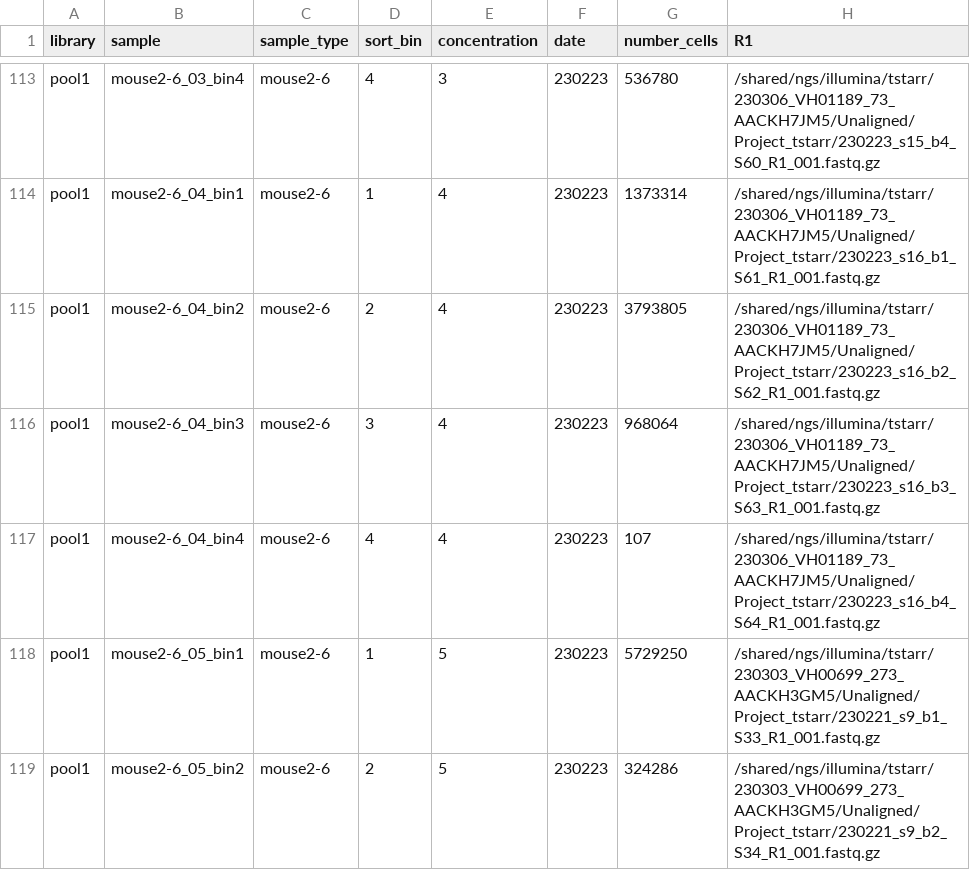
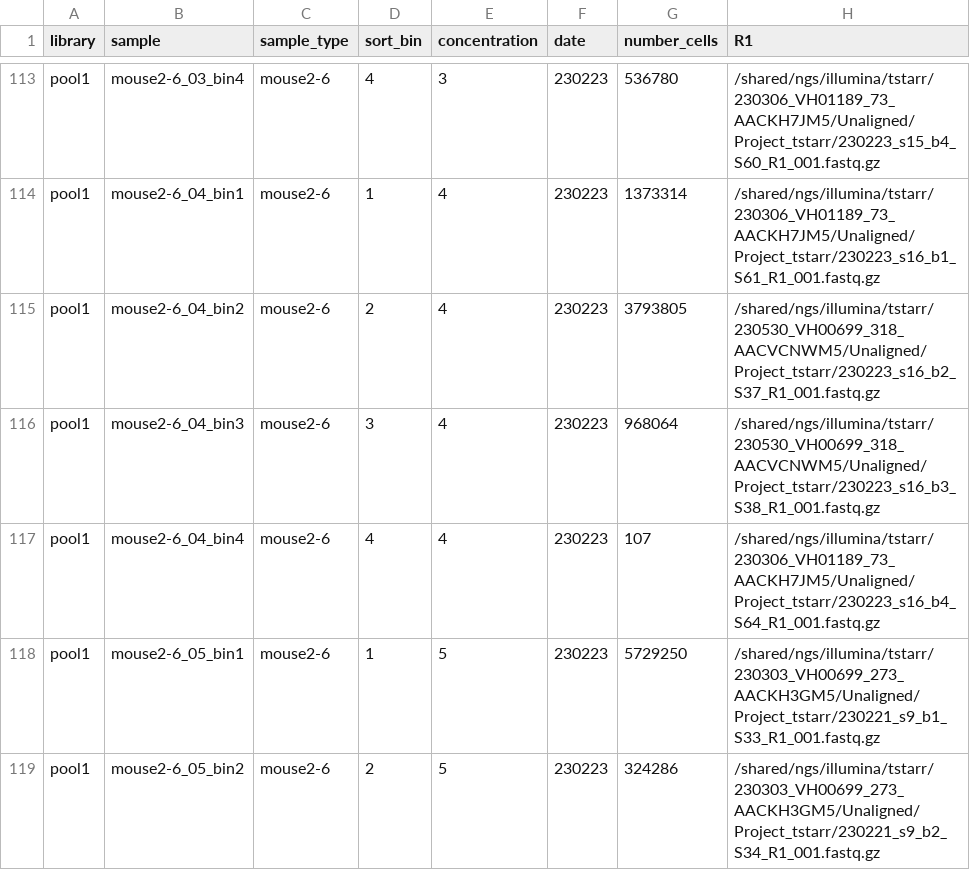
Before and after one commit to tstarrlab/SARSr-CoV_MAP_PRD0038-vaccine, a CSV file: data/barcode_runs.csv, drawn as a sheet; only a part is shown, gaps mark what is left out.

```diff
--- a/data/barcode_runs.csv
+++ b/data/barcode_runs.csv
@@ -114,4 +114,4 @@ pool1,mouse2-6_03_bin4,mouse2-6,4,3,230223,536780,/shared/ngs/illumina/tstarr/23
 pool1,mouse2-6_04_bin1,mouse2-6,1,4,230223,1373314,/shared/ngs/illumina/tstarr/230306_VH01189_73_AACKH7JM5/Unaligned/Project_tstarr/230223_s16_b1_S61_R1_001.fastq.gz
-pool1,mouse2-6_04_bin2,mouse2-6,2,4,230223,3793805,/shared/ngs/illumina/tstarr/230306_VH01189_73_AACKH7JM5/Unaligned/Project_tstarr/230223_s16_b2_S62_R1_001.fastq.gz
-pool1,mouse2-6_04_bin3,mouse2-6,3,4,230223,968064,/shared/ngs/illumina/tstarr/230306_VH01189_73_AACKH7JM5/Unaligned/Project_tstarr/230223_s16_b3_S63_R1_001.fastq.gz
+pool1,mouse2-6_04_bin2,mouse2-6,2,4,230223,3793805,/shared/ngs/illumina/tstarr/230530_VH00699_318_AACVCNWM5/Unaligned/Project_tstarr/230223_s16_b2_S37_R1_001.fastq.gz
+pool1,mouse2-6_04_bin3,mouse2-6,3,4,230223,968064,/shared/ngs/illumina/tstarr/230530_VH00699_318_AACVCNWM5/Unaligned/Project_tstarr/230223_s16_b3_S38_R1_001.fastq.gz
 pool1,mouse2-6_04_bin4,mouse2-6,4,4,230223,107,/shared/ngs/illumina/tstarr/230306_VH01189_73_AACKH7JM5/Unaligned/Project_tstarr/230223_s16_b4_S64_R1_001.fastq.gz
```
Also changed, not shown: 51 other files.
